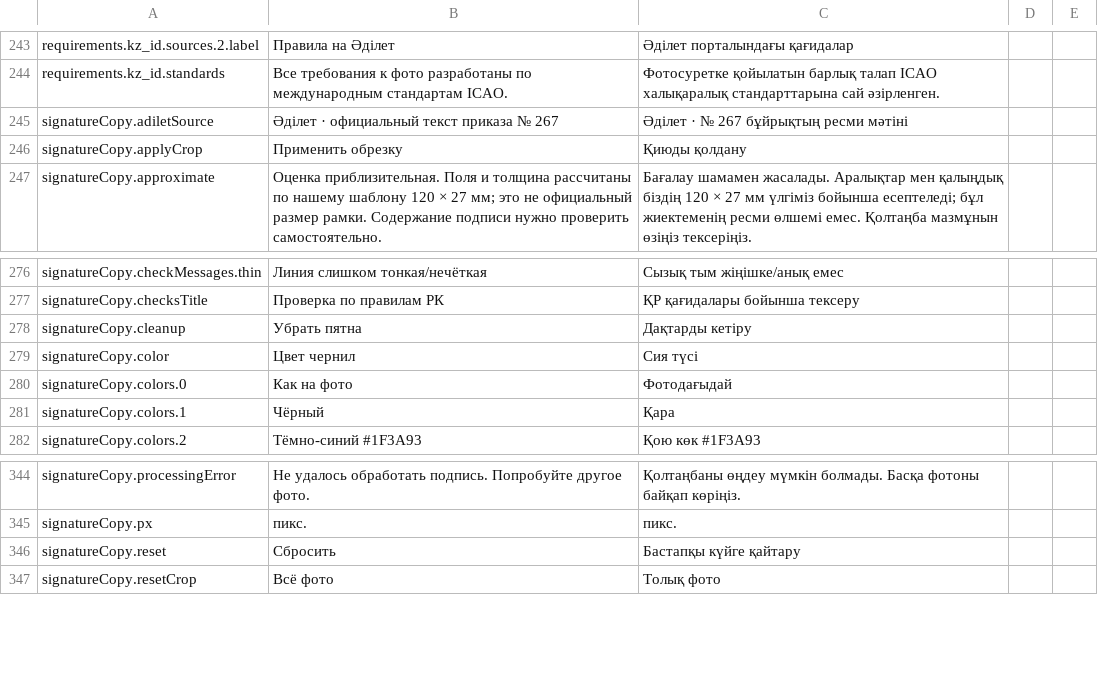
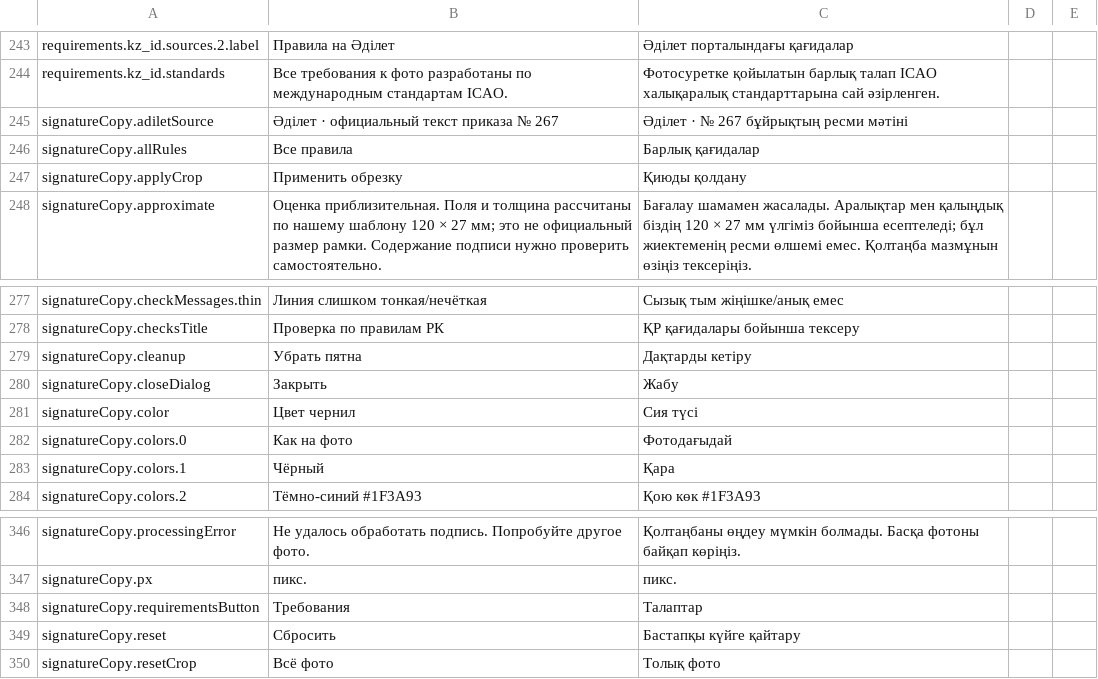
Before and after one commit to Tarlan2006/photo-nexcel, a CSV file: docs/kz-review.csv, drawn as a sheet; only a part is shown, gaps mark what is left out; the diff names each change by its address in the sheet, - before the commit and + after, or states it on an @@ line.

```diff
--- a/docs/kz-review.csv
+++ b/docs/kz-review.csv
+row 246: signatureCopy.allRules | Все правила | Барлық қағидалар
+row 280: signatureCopy.closeDialog | Закрыть | Жабу
+row 348: signatureCopy.requirementsButton | Требования | Талаптар
```
Also changed, not shown: 7 other files.
